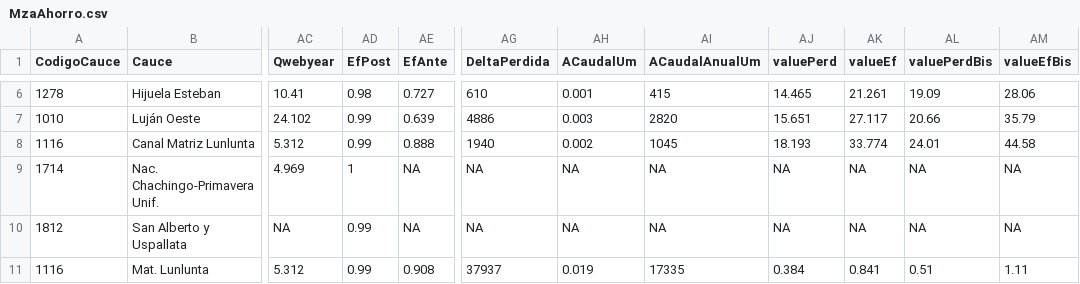
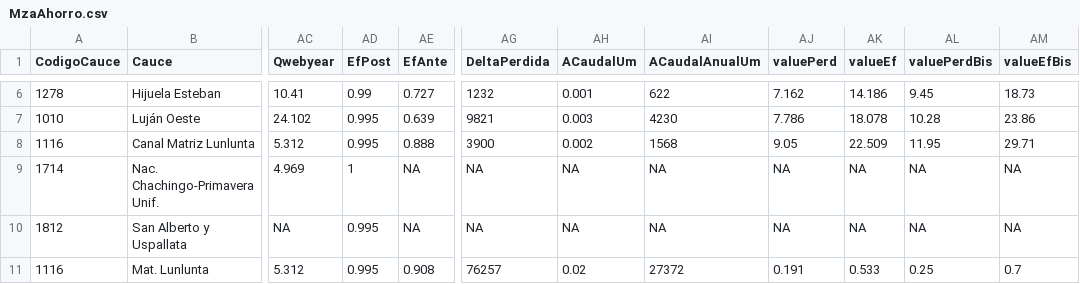
Before and after one commit to sebary/FcaIrrigacion, a CSV file: DgiData/Estimaciones/MzaAhorro.csv, drawn as a sheet; only a part is shown, gaps mark what is left out; the diff covers the shown part only; the diff names each change by its address in the sheet, - before the commit and + after, or states it on an @@ line.

```diff
--- a/DgiData/Estimaciones/MzaAhorro.csv
+++ b/DgiData/Estimaciones/MzaAhorro.csv
-AD6 (EfPost): 0.98
+AD6 (EfPost): 0.99
-AG6 (DeltaPerdida): 610
+AG6 (DeltaPerdida): 1232
-AI6 (ACaudalAnualUm): 415
+AI6 (ACaudalAnualUm): 622
-AJ6 (valuePerd): 14.465
+AJ6 (valuePerd): 7.162
-AK6 (valueEf): 21.261
+AK6 (valueEf): 14.186
-AL6 (valuePerdBis): 19.09
+AL6 (valuePerdBis): 9.45
-AM6 (valueEfBis): 28.06
+AM6 (valueEfBis): 18.73
-AD7:AD8 (EfPost): 0.99
+AD7:AD8 (EfPost): 0.995
-AG7 (DeltaPerdida): 4886
+AG7 (DeltaPerdida): 9821
-AI7 (ACaudalAnualUm): 2820
+AI7 (ACaudalAnualUm): 4230
-AJ7 (valuePerd): 15.651
+AJ7 (valuePerd): 7.786
-AK7 (valueEf): 27.117
+AK7 (valueEf): 18.078
-AL7 (valuePerdBis): 20.66
+AL7 (valuePerdBis): 10.28
-AM7 (valueEfBis): 35.79
+AM7 (valueEfBis): 23.86
-AG8 (DeltaPerdida): 1940
+AG8 (DeltaPerdida): 3900
-AI8 (ACaudalAnualUm): 1045
+AI8 (ACaudalAnualUm): 1568
-AJ8 (valuePerd): 18.193
+AJ8 (valuePerd): 9.05
-AK8 (valueEf): 33.774
+AK8 (valueEf): 22.509
-AL8 (valuePerdBis): 24.01
+AL8 (valuePerdBis): 11.95
-AM8 (valueEfBis): 44.58
+AM8 (valueEfBis): 29.71
-AD10:AD11 (EfPost): 0.99
+AD10:AD11 (EfPost): 0.995
-AG11 (DeltaPerdida): 37937
+AG11 (DeltaPerdida): 76257
-AH11 (ACaudalUm): 0.019
+AH11 (ACaudalUm): 0.02
-AI11 (ACaudalAnualUm): 17335
+AI11 (ACaudalAnualUm): 27372
-AJ11 (valuePerd): 0.384
+AJ11 (valuePerd): 0.191
-AK11 (valueEf): 0.841
+AK11 (valueEf): 0.533
-AL11 (valuePerdBis): 0.51
+AL11 (valuePerdBis): 0.25
-AM11 (valueEfBis): 1.11
+AM11 (valueEfBis): 0.7
```
Also changed, not shown: 96 edited cells elsewhere in this file, DgiData/CaudalWebQ.csv, DgiData/EfCondTunSup.csv, 34 other files.
